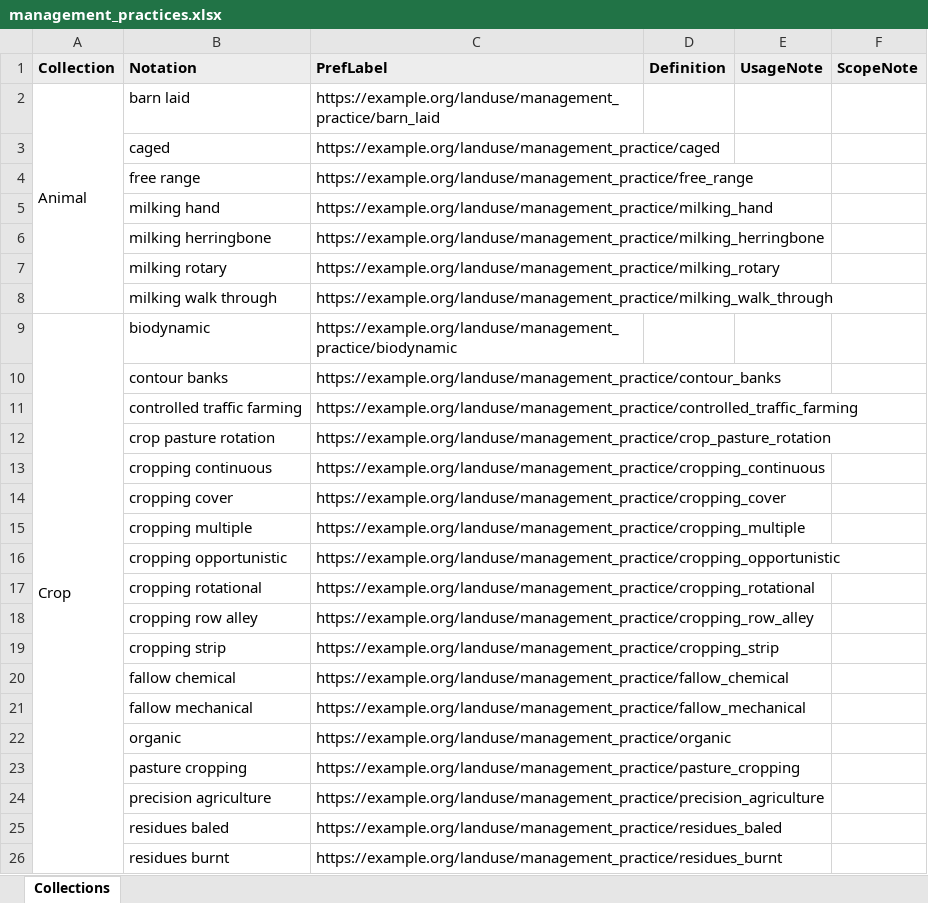
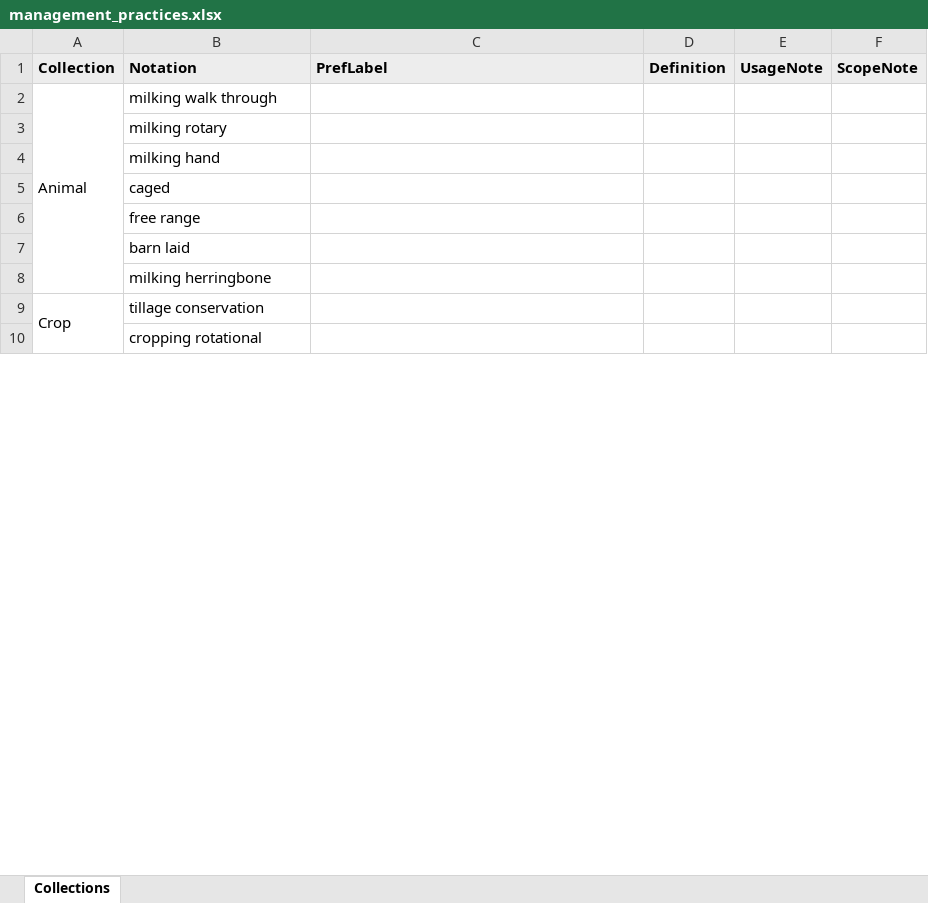
Before and after one commit to manaakiwhenua/nzsluc, an Excel workbook: classification-systems/nzlum/build/management_practices.xlsx, sheet Collections, drawn as a sheet; only a part is shown; values as stored, in another font and other column widths than the file's, no borders; removed rows and columns are numbered as before the commit, all else as after; the diff covers the shown part only; the diff names each change by its address in the sheet, - before the commit and + after, or states it on an @@ line.

```diff
--- a/classification-systems/nzlum/build/management_practices.xlsx (sheet Collections)
+++ b/classification-systems/nzlum/build/management_practices.xlsx (sheet Collections)
-B2 (Notation): barn laid
+B2 (Notation): milking walk through
-C2 (PrefLabel): https://example.org/landuse/management_practice/barn_laid
+C2 (PrefLabel): (empty)
-row 3:  | caged | https://example.org/landuse/management_practice/caged
-row 4:  | free range | https://example.org/landuse/management_practice/free_range
-row 5:  | milking hand | https://example.org/landuse/management_practice/milking_hand
-row 6:  | milking herringbone | https://example.org/landuse/management_practice/milking_herringbone
-C3 (PrefLabel): https://example.org/landuse/management_practice/milking_rotary
+C3 (PrefLabel): (empty)
-row 8:  | milking walk through | https://example.org/landuse/management_practice/milking_walk_through
+row 4:  | milking hand
+row 5:  | caged
+row 6:  | free range
+row 7:  | barn laid
+row 8:  | milking herringbone
-B9 (Notation): biodynamic
+B9 (Notation): tillage conservation
-C9 (PrefLabel): https://example.org/landuse/management_practice/biodynamic
+C9 (PrefLabel): (empty)
-row 10:  | contour banks | https://example.org/landuse/management_practice/contour_banks
-row 11:  | controlled traffic farming | https://example.org/landuse/management_practice/controlled_traffic_farming
-row 12:  | crop pasture rotation | https://example.org/landuse/management_practice/crop_pasture_rotation
-row 13:  | cropping continuous | https://example.org/landuse/management_practice/cropping_continuous
-row 14:  | cropping cover | https://example.org/landuse/management_practice/cropping_cover
-row 15:  | cropping multiple | https://example.org/landuse/management_practice/cropping_multiple
-row 16:  | cropping opportunistic | https://example.org/landuse/management_practice/cropping_opportunistic
-C10 (PrefLabel): https://example.org/landuse/management_practice/cropping_rotational
+C10 (PrefLabel): (empty)
-row 18:  | cropping row alley | https://example.org/landuse/management_practice/cropping_row_alley
-row 19:  | cropping strip | https://example.org/landuse/management_practice/cropping_strip
-row 20:  | fallow chemical | https://example.org/landuse/management_practice/fallow_chemical
-row 21:  | fallow mechanical | https://example.org/landuse/management_practice/fallow_mechanical
-row 22:  | organic | https://example.org/landuse/management_practice/organic
-row 23:  | pasture cropping | https://example.org/landuse/management_practice/pasture_cropping
-row 24:  | precision agriculture | https://example.org/landuse/management_practice/precision_agriculture
-row 25:  | residues baled | https://example.org/landuse/management_practice/residues_baled
-row 26:  | residues burnt | https://example.org/landuse/management_practice/residues_burnt
```
Also changed, not shown: 32 added rows, 16 removed rows, 14 edited cells and merged cells elsewhere in this sheet, classification-systems/nzlum/build/commodities.xlsx, classification-systems/nzlum/build/nzlum_v0.3.0.xlsx, 14 other files.
